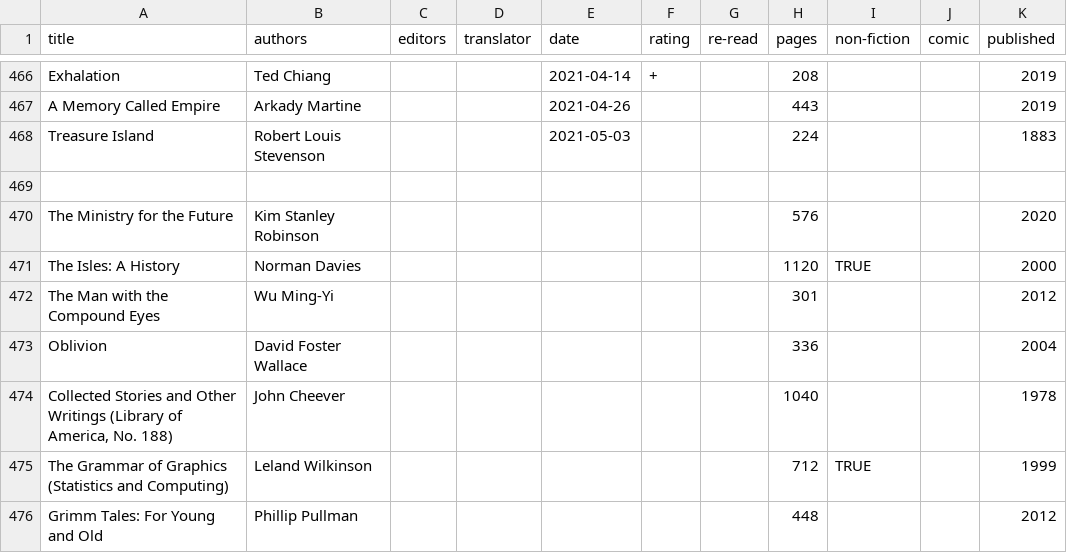
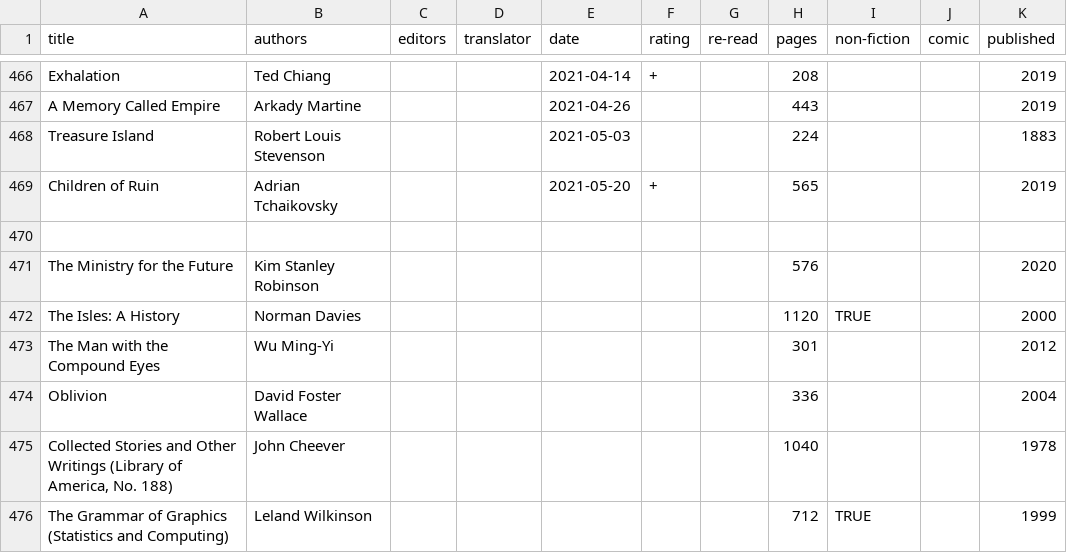
Before and after one commit to tomgp/books, a CSV file: reading-list.csv, drawn as a sheet; only a part is shown, gaps mark what is left out; the shorter side is filled out with more unchanged rows.

Commit message:
children of ruin

```diff
--- a/reading-list.csv
+++ b/reading-list.csv
@@ -468,2 +468,3 @@ A Memory Called Empire,Arkady Martine,,,2021-04-26,,,443,,,2019
 Treasure Island,Robert Louis Stevenson,,,2021-05-03,,,224,,,1883
+Children of Ruin,Adrian Tchaikovsky,,,2021-05-20,+,,565,,,2019
 
```
Also changed, not shown: 1 other file.
